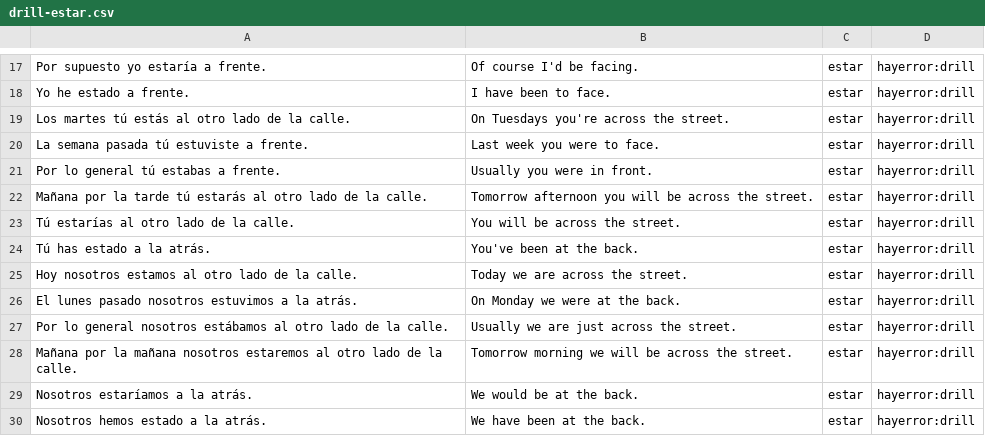
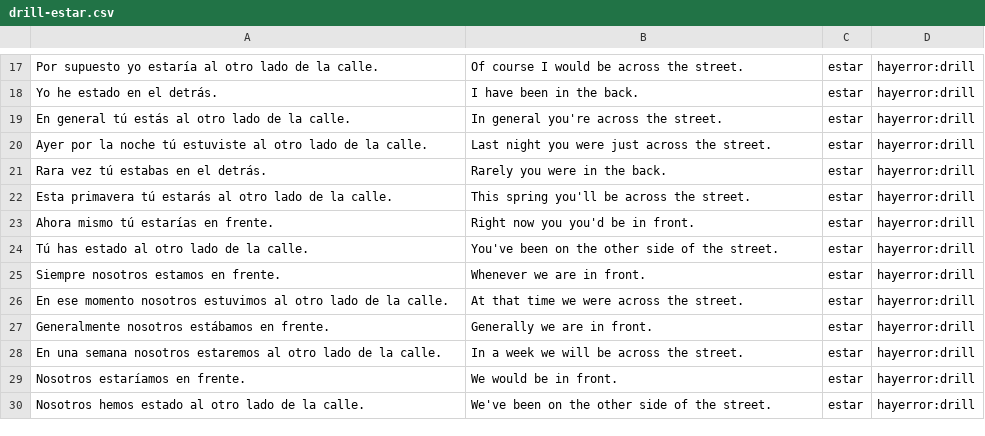
Before and after one commit to fschwiet/hayerror, a CSV file: output/drill-estar.csv, drawn as a sheet; only a part is shown, gaps mark what is left out; the diff covers the shown part only; the diff names each change by its address in the sheet, - before the commit and + after, or states it on an @@ line.

```diff
--- a/output/drill-estar.csv
+++ b/output/drill-estar.csv
-A17: Por supuesto yo estaría a frente.
+A17: Por supuesto yo estaría al otro lado de la calle.
-B17: Of course I'd be facing.
+B17: Of course I would be across the street.
-A18: Yo he estado a frente.
+A18: Yo he estado en el detrás.
-B18: I have been to face.
+B18: I have been in the back.
-A19: Los martes tú estás al otro lado de la calle.
+A19: En general tú estás al otro lado de la calle.
-B19: On Tuesdays you're across the street.
+B19: In general you're across the street.
-A20: La semana pasada tú estuviste a frente.
+A20: Ayer por la noche tú estuviste al otro lado de la calle.
-B20: Last week you were to face.
+B20: Last night you were just across the street.
-A21: Por lo general tú estabas a frente.
+A21: Rara vez tú estabas en el detrás.
-B21: Usually you were in front.
+B21: Rarely you were in the back.
-A22: Mañana por la tarde tú estarás…
+A22: Esta primavera tú estarás…
-B22: Tomorrow afternoon you will be across the street.
+B22: This spring you'll be across the street.
-A23: Tú estarías al otro lado de la calle.
+A23: Ahora mismo tú estarías en frente.
-B23: You will be across the street.
+B23: Right now you you'd be in front.
-A24: Tú has estado a la atrás.
+A24: Tú has estado al otro lado de la calle.
-B24: You've been at the back.
+B24: You've been on the other side of the street.
-A25: Hoy nosotros estamos al otro lado de la calle.
+A25: Siempre nosotros estamos en frente.
-B25: Today we are across the street.
+B25: Whenever we are in front.
-A26: El lunes pasado nosotros estuvimos a la atrás.
+A26: En ese momento nosotros estuvimos al otro lado de la calle.
-B26: On Monday we were at the back.
+B26: At that time we were across the street.
-A27: Por lo general nosotros estábamos al otro lado de la calle.
+A27: Generalmente nosotros estábamos en frente.
-B27: Usually we are just across the street.
+B27: Generally we are in front.
-A28: Mañana por la mañana nosotros estaremos…
+A28: En una semana nosotros estaremos…
-B28: Tomorrow morning we will be across the street.
+B28: In a week we will be across the street.
-A29: Nosotros estaríamos a la atrás.
+A29: Nosotros estaríamos en frente.
-B29: We would be at the back.
+B29: We would be in front.
-A30: Nosotros hemos estado a la atrás.
+A30: Nosotros hemos estado al otro lado de la calle.
-B30: We have been at the back.
+B30: We've been on the other side of the street.
```
Also changed, not shown: 32 edited cells elsewhere in this file, output/drill-ir.csv, output/drill-ser.csv, 1 other file.
